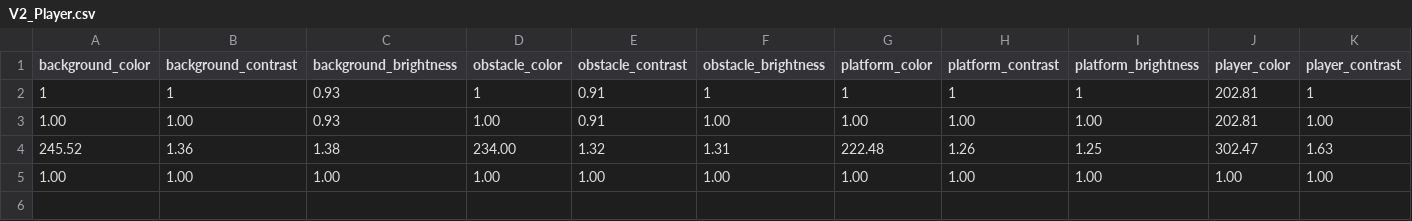
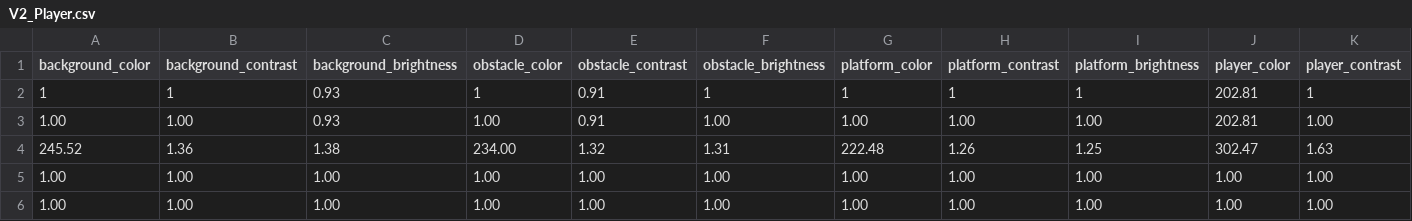
Before and after one commit to MYSCasanova/Thesis-New-Game, a CSV file: Assets/V2_Player.csv, drawn as a sheet; only a part is shown; rows hold the shown columns only; the diff names each change by its address in the sheet, - before the commit and + after, or states it on an @@ line.

```diff
--- a/Assets/V2_Player.csv
+++ b/Assets/V2_Player.csv
+row 6: 1.00 | 1.00 | 1.00 | 1.00 | 1.00 | 1.00 | 1.00 | 1.00 | 1.00 | 1.00 | 1.00
```
Also changed, not shown: Assets/VisualAccessibility_Player.csv, 4 other files.
